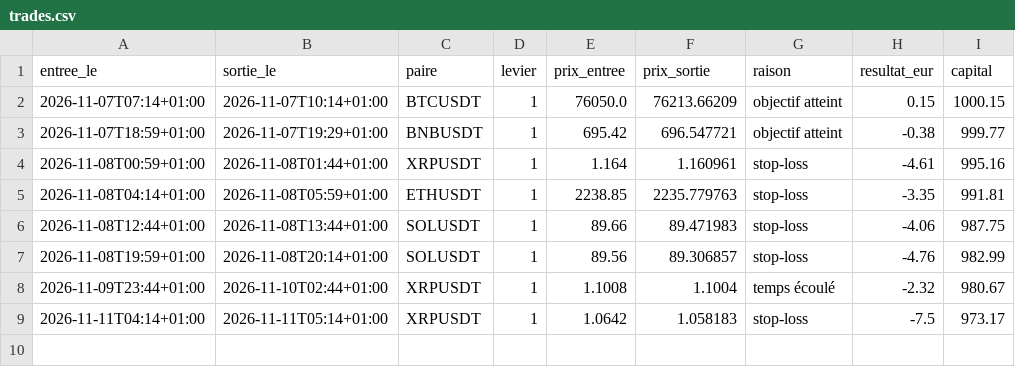
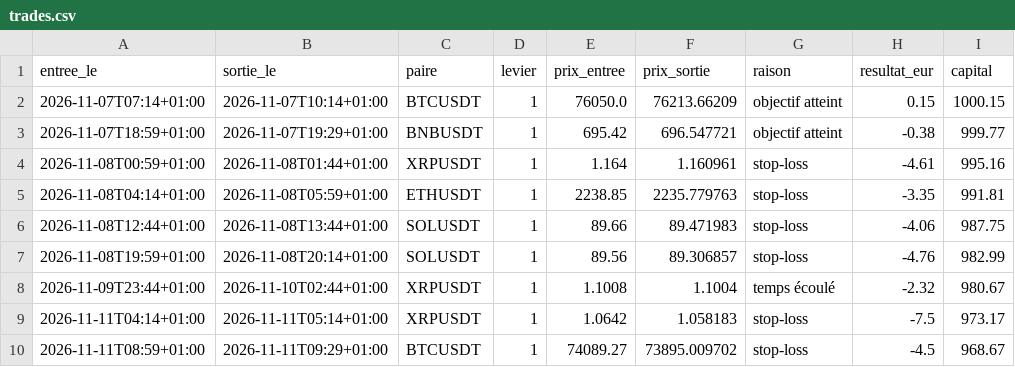
Before and after one commit to sandiemazer-cmd/simulation-trading-plus-plus, a CSV file: trades.csv, drawn as a sheet.

```diff
--- a/trades.csv
+++ b/trades.csv
@@ -9 +9,2 @@ entree_le,sortie_le,paire,levier,prix_entree,prix_sortie,raison,resultat_eur,cap
 2026-11-11T04:14+01:00,2026-11-11T05:14+01:00,XRPUSDT,1,1.0642,1.058183,stop-loss,-7.5,973.17
+2026-11-11T08:59+01:00,2026-11-11T09:29+01:00,BTCUSDT,1,74089.27,73895.009702,stop-loss,-4.5,968.67
```
Also changed, not shown: 1 other file.
